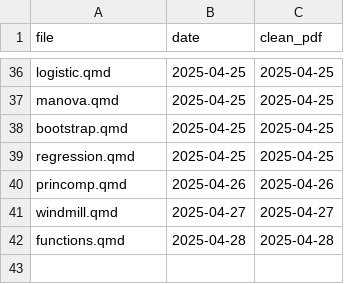
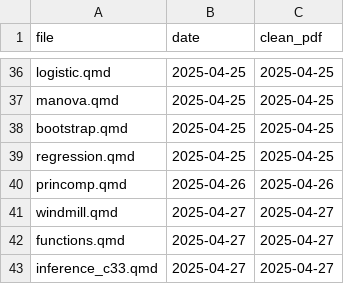
Before and after one commit to nxskok/lecture-notes, a CSV file: clean.csv, drawn as a sheet; only a part is shown, gaps mark what is left out.

Commit message:
inference_c33

```diff
--- a/clean.csv
+++ b/clean.csv
@@ -41,2 +41,3 @@ princomp.qmd,2025-04-26,2025-04-26
 windmill.qmd,2025-04-27,2025-04-27
-functions.qmd,2025-04-28,2025-04-28
+functions.qmd,2025-04-27,2025-04-27
+inference_c33.qmd,2025-04-27,2025-04-27
```
Also changed, not shown: 38 other files.
